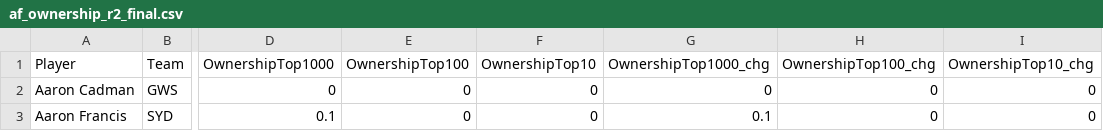
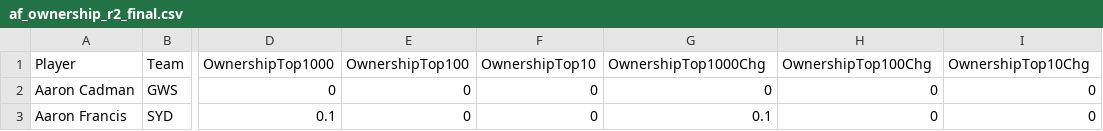
Before and after one commit to bit-in-that/mm, a CSV file: data/exports/2025/_for_mm/af_ownership_r2_final.csv, drawn as a sheet; only a part is shown, gaps mark what is left out; the diff names each change by its address in the sheet, - before the commit and + after, or states it on an @@ line.

```diff
--- a/data/exports/2025/_for_mm/af_ownership_r2_final.csv
+++ b/data/exports/2025/_for_mm/af_ownership_r2_final.csv
-G1: OwnershipTop1000_chg
+G1: OwnershipTop1000Chg
-H1: OwnershipTop100_chg
+H1: OwnershipTop100Chg
-I1: OwnershipTop10_chg
+I1: OwnershipTop10Chg
```
Also changed, not shown: data/exports/2025/_for_mm/sc_ownership_r2_final.csv, 32 other files.
